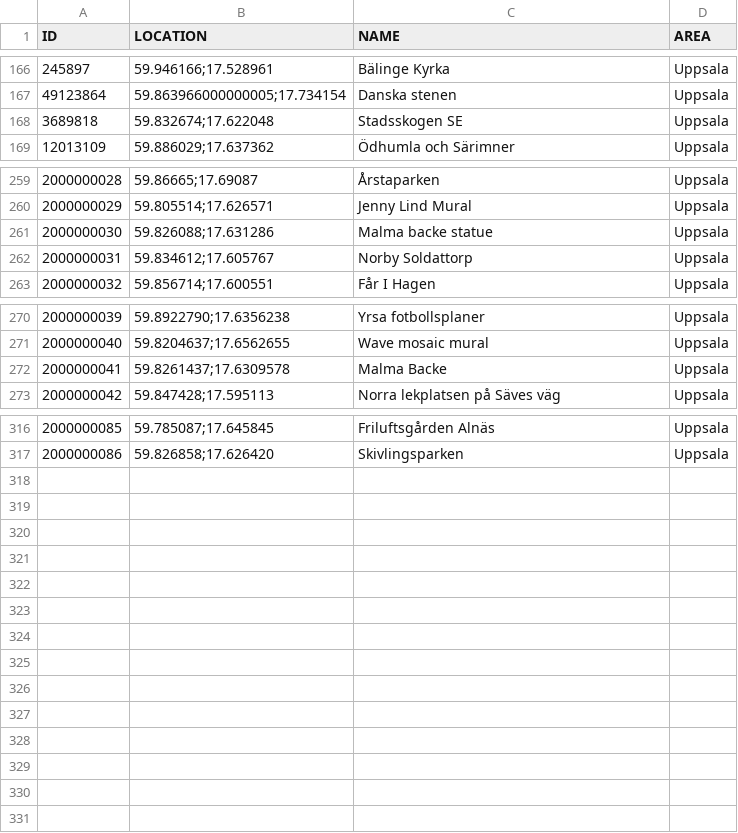
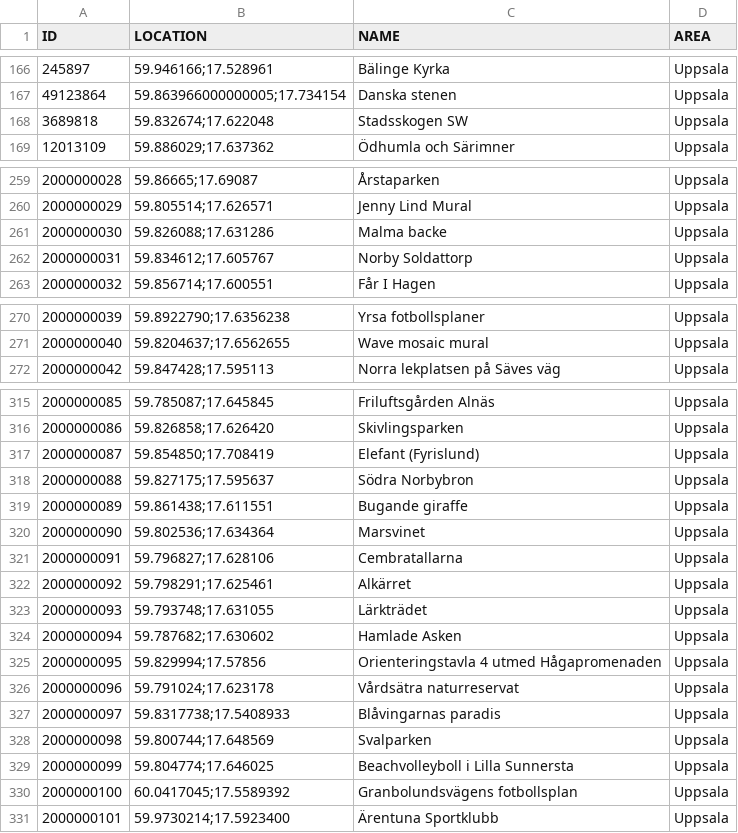
Before and after one commit to magnusmickelsson/pokeraidbot, a CSV file: src/main/resources/gyms_uppsala.csv, drawn as a sheet; only a part is shown, gaps mark what is left out.

Commit message:
Gym data

```diff
--- a/src/main/resources/gyms_uppsala.csv
+++ b/src/main/resources/gyms_uppsala.csv
@@ -167,3 +167,3 @@ ID;LOCATION;NAME;AREA
 49123864;"59.863966000000005;17.734154";Danska stenen;Uppsala
-3689818;"59.832674;17.622048";Stadsskogen SE;Uppsala
+3689818;"59.832674;17.622048";Stadsskogen SW;Uppsala
 12013109;"59.886029;17.637362";Ödhumla och Särimner;Uppsala
@@ -260,3 +260,3 @@ ID;LOCATION;NAME;AREA
 2000000029;"59.805514;17.626571";Jenny Lind Mural;Uppsala
-2000000030;"59.826088;17.631286";Malma backe statue;Uppsala
+2000000030;"59.826088;17.631286";Malma backe;Uppsala
 2000000031;"59.834612;17.605767";Norby Soldattorp;Uppsala
@@ -271,3 +271,2 @@ ID;LOCATION;NAME;AREA
 2000000040;"59.8204637;17.6562655";Wave mosaic mural;Uppsala
-2000000041;"59.8261437;17.6309578";Malma Backe;Uppsala
 2000000042;"59.847428;17.595113";Norra lekplatsen på Säves väg;Uppsala
@@ -317 +316,16 @@ ID;LOCATION;NAME;AREA
 2000000086;"59.826858;17.626420";Skivlingsparken;Uppsala
+2000000087;"59.854850;17.708419";Elefant (Fyrislund);Uppsala
+2000000088;"59.827175;17.595637";Södra Norbybron;Uppsala
+2000000089;"59.861438;17.611551";Bugande giraffe;Uppsala
+2000000090;"59.802536;17.634364";Marsvinet;Uppsala
+2000000091;"59.796827;17.628106";Cembratallarna;Uppsala
+2000000092;"59.798291;17.625461";Alkärret;Uppsala
+2000000093;"59.793748;17.631055";Lärkträdet;Uppsala
+2000000094;"59.787682;17.630602";Hamlade Asken;Uppsala
+2000000095;"59.829994;17.57856";Orienteringstavla 4 utmed Hågapromenaden;Uppsala
+2000000096;"59.791024;17.623178";Vårdsätra naturreservat;Uppsala
+2000000097;"59.8317738;17.5408933";Blåvingarnas paradis;Uppsala
+2000000098;"59.800744;17.648569";Svalparken;Uppsala
+2000000099;"59.804774;17.646025";Beachvolleyboll i Lilla Sunnersta;Uppsala
+2000000100;"60.0417045;17.5589392";Granbolundsvägens fotbollsplan;Uppsala
+2000000101;"59.9730214;17.5923400";Ärentuna Sportklubb;Uppsala
```
Also changed, not shown: 2 other files.
